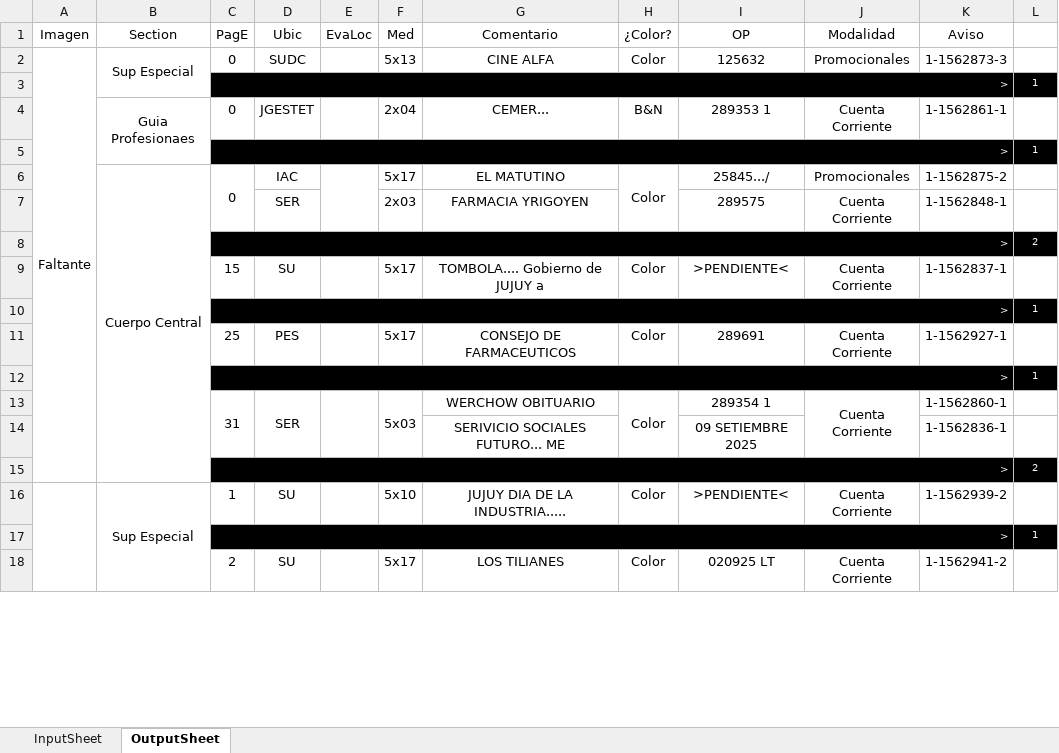
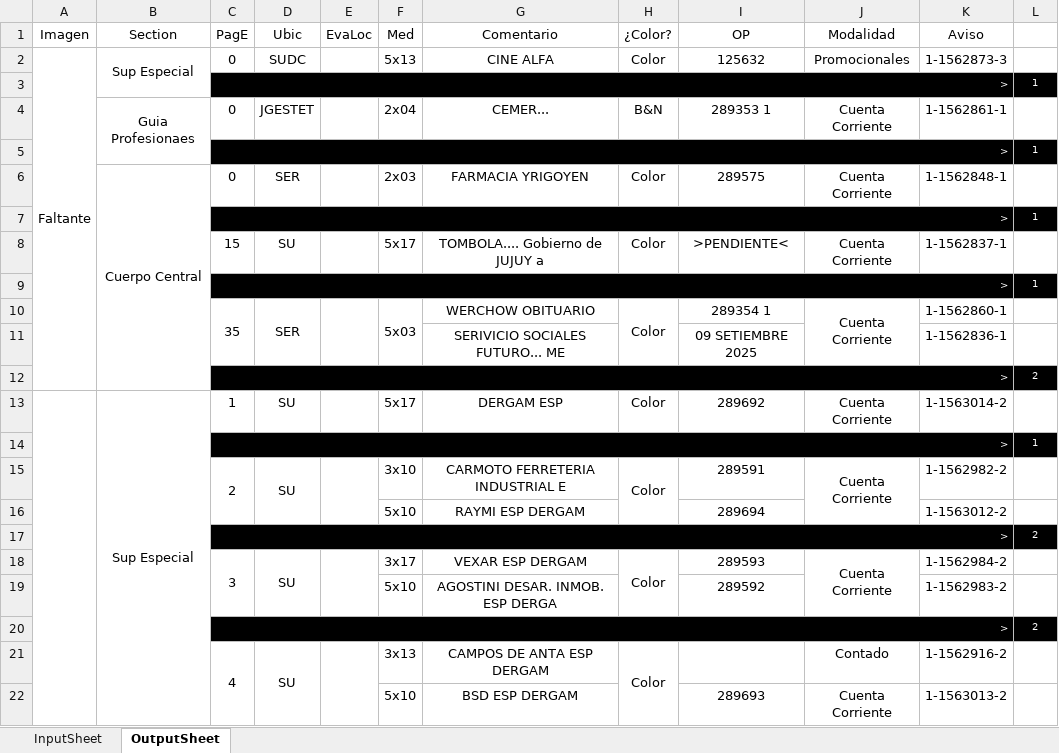
Before and after one commit to zherar7ordoya/xMSO-Excel, an Excel workbook: DataAnalyzer.xlsm, sheet OutputSheet, drawn as a sheet; only a part is shown; values as stored, in another font and other column widths than the file's, no borders; conditional formats not drawn; removed rows and columns are numbered as before the commit, all else as after; the diff covers the shown part only; the diff names each change by its address in the sheet, - before the commit and + after, or states it on an @@ line.

Commit message:
Update DataAnalyzer.xlsm

```diff
--- a/DataAnalyzer.xlsm (sheet OutputSheet)
+++ b/DataAnalyzer.xlsm (sheet OutputSheet)
-row 6:  | Cuerpo Central | 0 | IAC |  | 5x17 | EL MATUTINO | Color | 25845.../ | Promocionales | 1-1562875-2 | 1
-B6 (Section): (empty)
+B6 (Section): Cuerpo Central
+B6:B12 merged
-C6 (PagE): (empty)
+C6 (PagE): 0
-H6 (¿Color?): (empty)
+H6 (¿Color?): Color
@@ row 12 moved to row 7: > @@
-row 11:  |  | 25 | PES |  | 5x17 | CONSEJO DE FARMACEUTICOS | Color | 289691 | Cuenta Corriente | 1-1562927-1 | 1
-C10 (PagE): 31
+C10 (PagE): 35
-B16:B32 merged
+B13:B23 merged
-F13 (Med): 5x10
+F13 (Med): 5x17
-G13 (Comentario): JUJUY DIA DE LA INDUSTRIA.....
+G13 (Comentario): DERGAM ESP
-I13 (OP): >PENDIENTE<
+I13 (OP): 289692
-K13 (Aviso): 1-1562939-2
+K13 (Aviso): 1-1563014-2
+C15:C16 merged
+D15:D16 merged
+E15:E16 merged
-F15 (Med): 5x17
+F15 (Med): 3x10
-G15 (Comentario): LOS TILIANES
+G15 (Comentario): CARMOTO FERRETERIA INDUSTRIAL E
+H15:H16 merged
-I15 (OP): 020925 LT
+I15 (OP): 289591
+J15:J16 merged
-K15 (Aviso): 1-1562941-2
+K15 (Aviso): 1-1562982-2
+row 16:  |  |  |  |  | 5x10 | RAYMI ESP DERGAM |  | 289694 |  | 1-1563012-2 | 1
@@ row 8 moved to row 17: > @@
+row 18:  |  | 3 | SU |  | 3x17 | VEXAR ESP DERGAM | Color | 289593 | Cuenta Corriente | 1-1562984-2 | 1
+row 19:  |  |  |  |  | 5x10 | AGOSTINI DESAR. INMOB. ESP DERGA |  | 289592 |  | 1-1562983-2 | 1
+row 20:  |  | > |  |  |  |  |  |  |  |  | 2
+row 21:  |  | 4 | SU |  | 3x13 | CAMPOS DE ANTA ESP DERGAM | Color |  | Contado | 1-1562916-2 | 1
+row 22:  |  |  |  |  | 5x10 | BSD ESP DERGAM |  | 289693 | Cuenta Corriente | 1-1563013-2 | 1
```
Also changed, not shown: 24 added rows, 33 removed rows, 1 moved row, 5 edited cells and merged cells elsewhere in this sheet, hidden cells.
